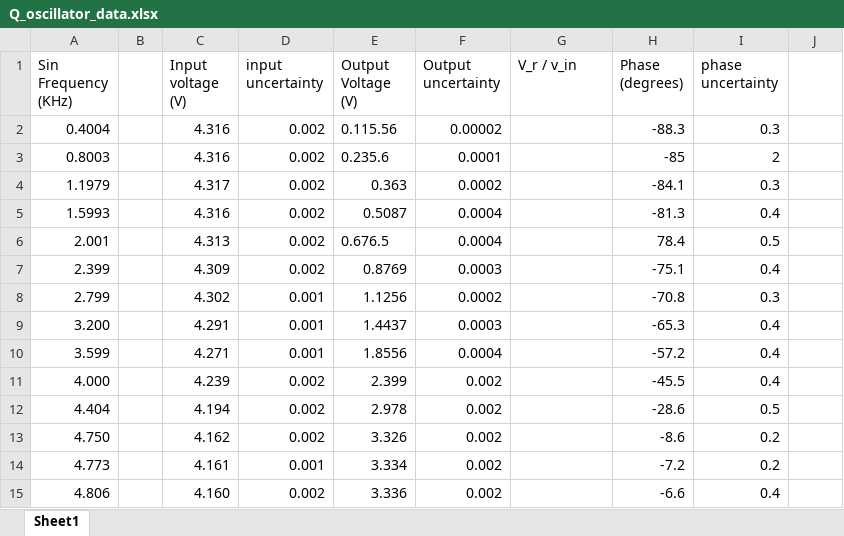
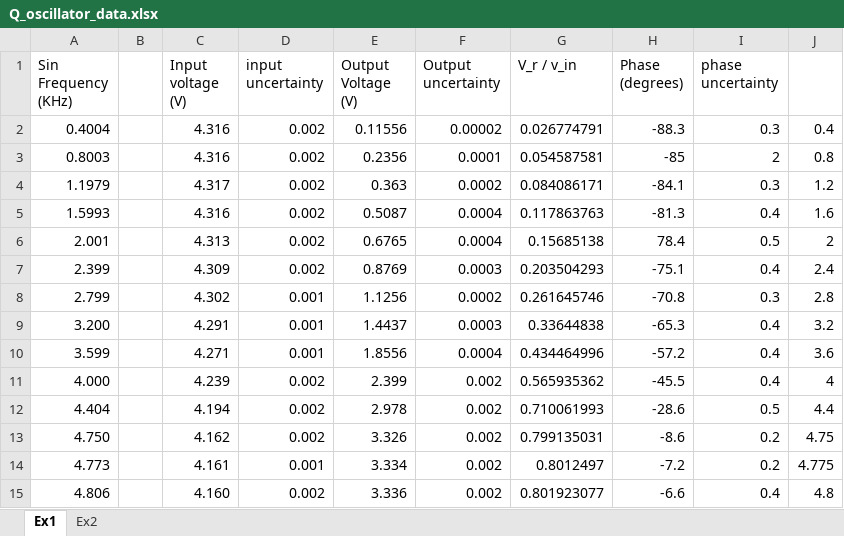
Before and after one commit to jewwoo/Lab-Work, an Excel workbook: Q_oscillator/data/Q_oscillator_data.xlsx, sheet Ex1, drawn as a sheet; only a part is shown; values as stored, in another font and other column widths than the file's, no borders; the diff covers the shown part only; the diff names each change by its address in the sheet, - before the commit and + after, or states it on an @@ line.

```diff
--- a/Q_oscillator/data/Q_oscillator_data.xlsx (sheet Ex1)
+++ b/Q_oscillator/data/Q_oscillator_data.xlsx (sheet Ex1)
-sheet tab: Sheet1
+sheet tab: Ex1
+sheet tab: Ex2
-E2 (Output Voltage (V)): 0.115.56
+E2 (Output Voltage (V)): 0.11556
-G2 (V_r / v_in): (empty)
+G2 (V_r / v_in): 0.026774791
-J2: (empty)
+J2: 0.4
-E3 (Output Voltage (V)): 0.235.6
+E3 (Output Voltage (V)): 0.2356
-G3 (V_r / v_in): (empty)
+G3 (V_r / v_in): 0.054587581
-J3: (empty)
+J3: 0.8
-G4 (V_r / v_in): (empty)
+G4 (V_r / v_in): 0.084086171
-J4: (empty)
+J4: 1.2
-G5 (V_r / v_in): (empty)
+G5 (V_r / v_in): 0.117863763
-J5: (empty)
+J5: 1.6
-E6 (Output Voltage (V)): 0.676.5
+E6 (Output Voltage (V)): 0.6765
-G6 (V_r / v_in): (empty)
+G6 (V_r / v_in): 0.15685138
-J6: (empty)
+J6: 2
-G7 (V_r / v_in): (empty)
+G7 (V_r / v_in): 0.203504293
-J7: (empty)
+J7: 2.4
-G8 (V_r / v_in): (empty)
+G8 (V_r / v_in): 0.261645746
-J8: (empty)
+J8: 2.8
-G9 (V_r / v_in): (empty)
+G9 (V_r / v_in): 0.33644838
-J9: (empty)
+J9: 3.2
-G10 (V_r / v_in): (empty)
+G10 (V_r / v_in): 0.434464996
-J10: (empty)
+J10: 3.6
-G11 (V_r / v_in): (empty)
+G11 (V_r / v_in): 0.565935362
-J11: (empty)
+J11: 4
-G12 (V_r / v_in): (empty)
+G12 (V_r / v_in): 0.710061993
-J12: (empty)
+J12: 4.4
-G13 (V_r / v_in): (empty)
+G13 (V_r / v_in): 0.799135031
-J13: (empty)
+J13: 4.75
-G14 (V_r / v_in): (empty)
+G14 (V_r / v_in): 0.8012497
-J14: (empty)
+J14: 4.775
-G15 (V_r / v_in): (empty)
+G15 (V_r / v_in): 0.801923077
-J15: (empty)
+J15: 4.8
```
Also changed, not shown: 22 edited cells elsewhere in this sheet, 4 other files.
